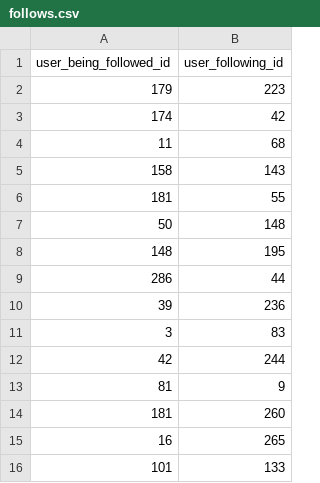
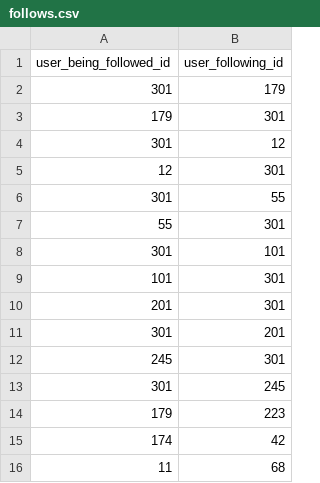
Before and after one commit to frnkvsk/Warbler, a CSV file: generator/follows.csv, drawn as a sheet; only a part is shown; the shorter side is filled out with more unchanged rows; the diff names each change by its address in the sheet, - before the commit and + after, or states it on an @@ line.

Commit message:
fixed logout,user profile,user cards, profile edit, homepage, like functionality

```diff
--- a/generator/follows.csv
+++ b/generator/follows.csv
+row 2: 301 | 179
+row 3: 179 | 301
+row 4: 301 | 12
+row 5: 12 | 301
+row 6: 301 | 55
+row 7: 55 | 301
+row 8: 301 | 101
+row 9: 101 | 301
+row 10: 201 | 301
+row 11: 301 | 201
+row 12: 245 | 301
+row 13: 301 | 245
```
Also changed, not shown: 13 other files.
